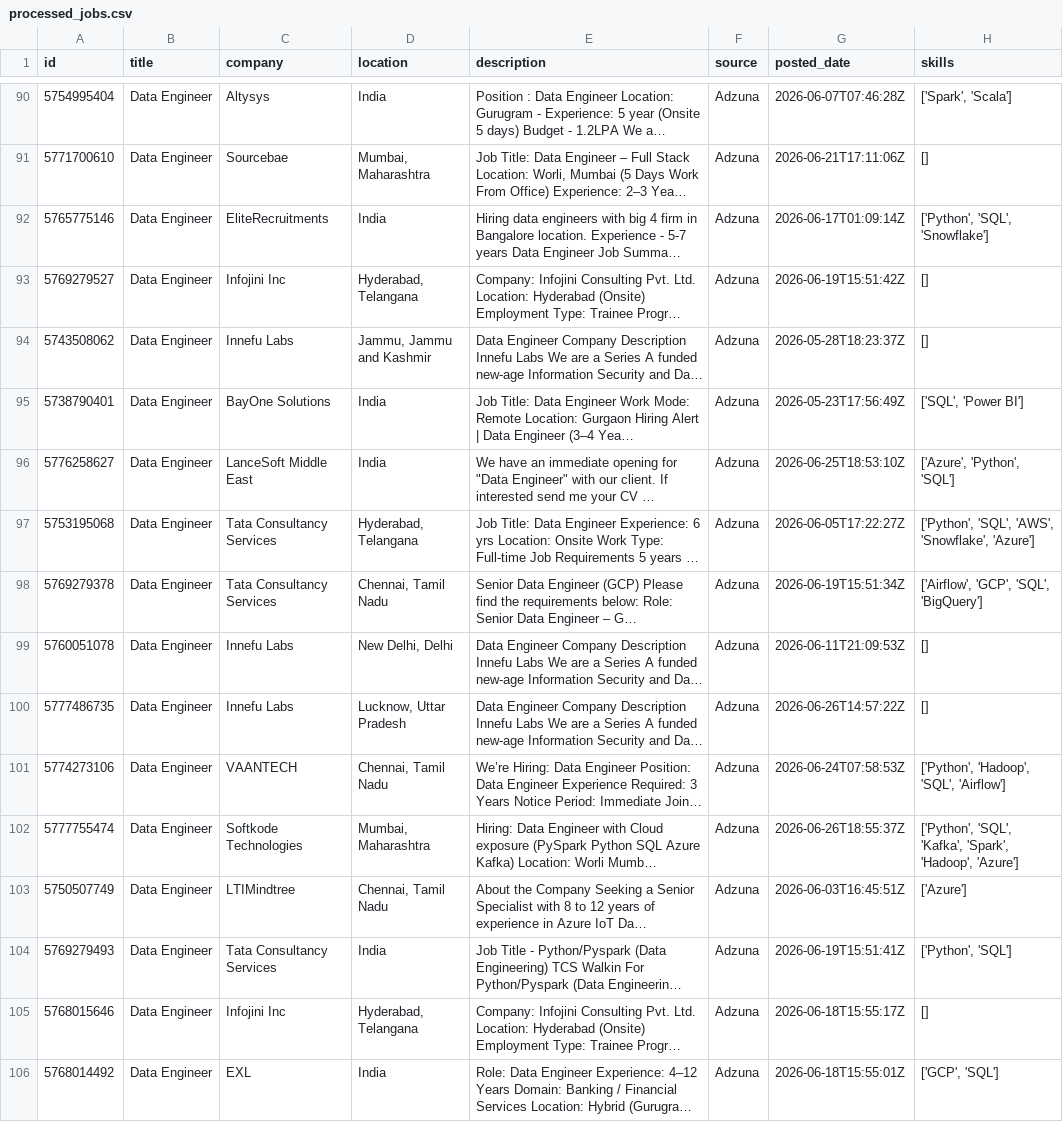
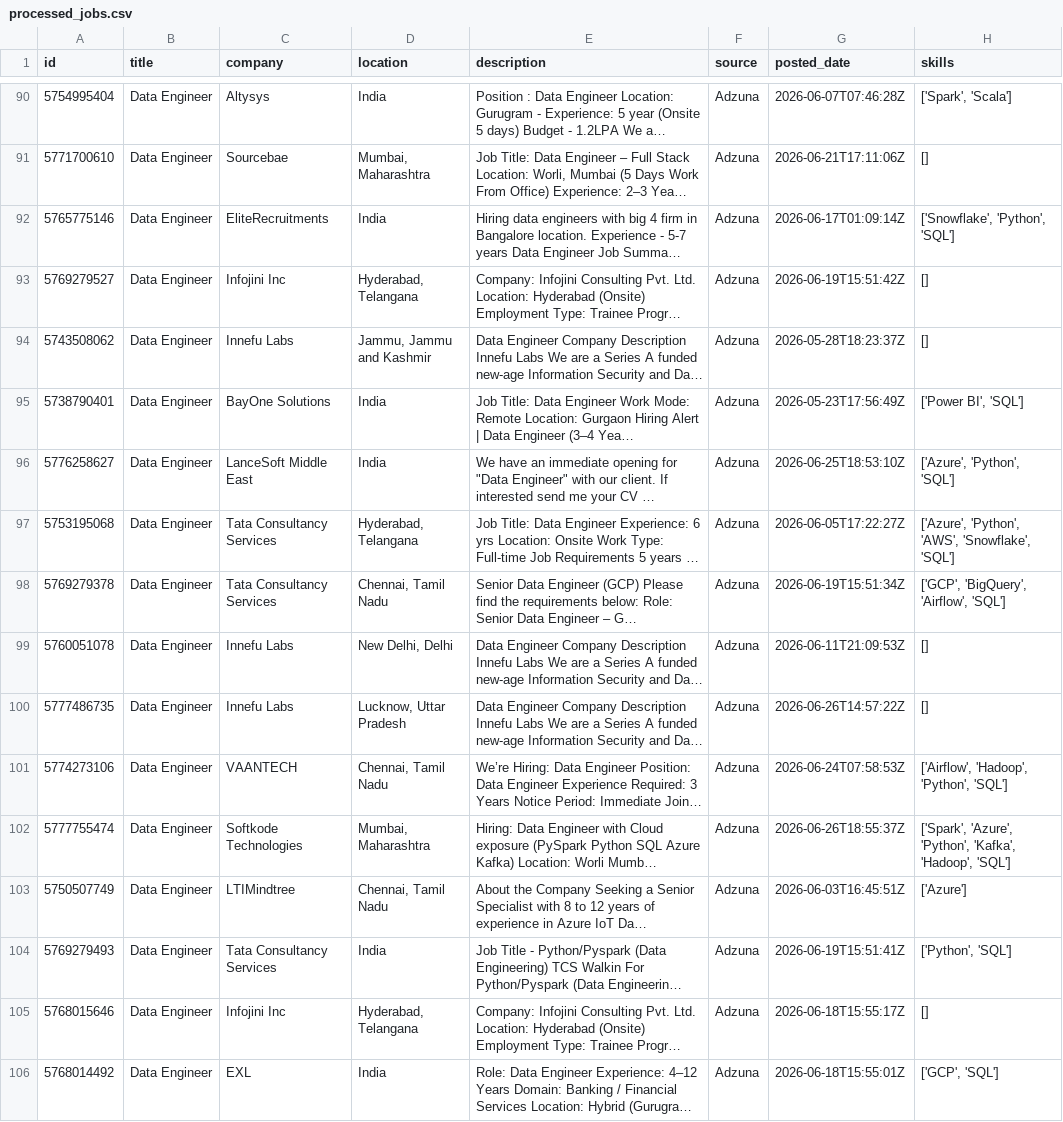
Before and after one commit to ShivaniEzhil/SkillTrend, a CSV file: data/processed/processed_jobs.csv, drawn as a sheet; only a part is shown, gaps mark what is left out; long unchanged cells end in …; the diff covers the shown part only; the diff names each change by its address in the sheet, - before the commit and + after, or states it on an @@ line.

```diff
--- a/data/processed/processed_jobs.csv
+++ b/data/processed/processed_jobs.csv
-H92 (skills): ['Python', 'SQL', 'Snowflake']
+H92 (skills): ['Snowflake', 'Python', 'SQL']
-H95 (skills): ['SQL', 'Power BI']
+H95 (skills): ['Power BI', 'SQL']
-H97 (skills): ['Python', 'SQL', 'AWS', 'Snowflake', 'Azure']
+H97 (skills): ['Azure', 'Python', 'AWS', 'Snowflake', 'SQL']
-H98 (skills): ['Airflow', 'GCP', 'SQL', 'BigQuery']
+H98 (skills): ['GCP', 'BigQuery', 'Airflow', 'SQL']
-H101 (skills): ['Python', 'Hadoop', 'SQL', 'Airflow']
+H101 (skills): ['Airflow', 'Hadoop', 'Python', 'SQL']
-H102 (skills): ['Python', 'SQL', 'Kafka', 'Spark', 'Hadoop', 'Azure']
+H102 (skills): ['Spark', 'Azure', 'Python', 'Kafka', 'Hadoop', 'SQL']
```
Also changed, not shown: 1 added row, 1 moved row and 42 edited cells elsewhere in this file, 1 other file.
